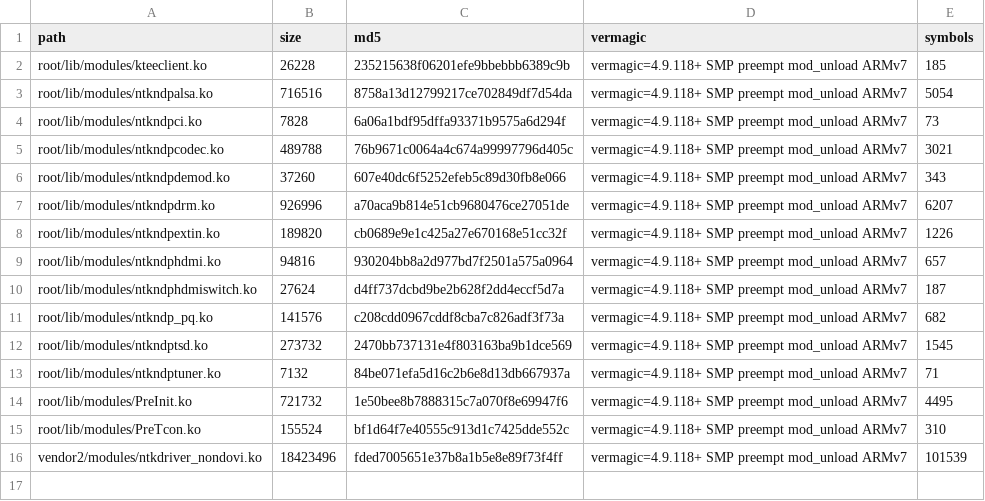
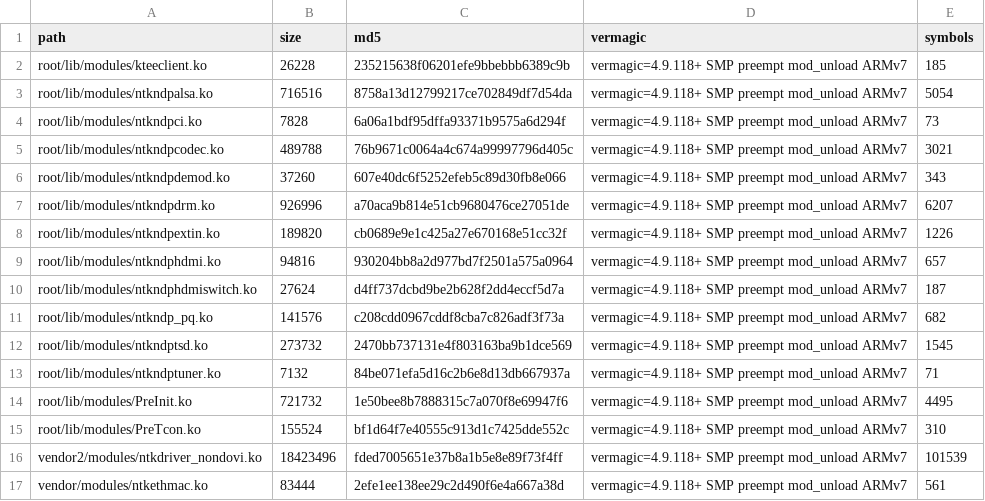
Before and after one commit to ekollof/OmarchyTV-on-kylo, a TSV file: artifacts/analysis/vendor-inventory-2026-11-07/exports/kernel-modules.tsv, drawn as a sheet.

Commit message:
Complete the kernel-module census and ext-map decode
The whole rootfs has 41 .ko files: 26 generic modules under /vendor/modules and 16 Novatek platform modules. Adds ntkethmac.ko (MD5 2efe1ee138ee29c2d490f6e4a667a38d, 561 symbols) to the platform table (16 modules, 126,156 symbols) and corrects the record: 9 of the 16 platform modules still lack a Ghidra project. Decodes the appmgr extended-key path: HID_LoadKeycodeExtMap reads NVT_KEYCODE_EXT_MAP, defaults to /mtd_apexe/board/data/nvt.keycode.ini, checks access(R_OK), and parses it with Jsoncpp (keys including App/i); the 12-byte keycode_ext_layout is a built-in seed, not the full runtime map. The .ini is not in the extracted rootfs, so its schema remains unrecovered. No TV or hardware access; no key material committed.

```diff
--- a/artifacts/analysis/vendor-inventory-2026-11-07/exports/kernel-modules.tsv
+++ b/artifacts/analysis/vendor-inventory-2026-11-07/exports/kernel-modules.tsv
@@ -16 +16,2 @@ root/lib/modules/PreTcon.ko	155524	bf1d64f7e40555c913d1c7425dde552c	vermagic=4.9
 vendor2/modules/ntkdriver_nondovi.ko	18423496	fded7005651e37b8a1b5e8e89f73f4ff	vermagic=4.9.118+ SMP preempt mod_unload ARMv7 	101539
+vendor/modules/ntkethmac.ko	83444	2efe1ee138ee29c2d490f6e4a667a38d	vermagic=4.9.118+ SMP preempt mod_unload ARMv7	561
```
Also changed, not shown: 8 other files.
